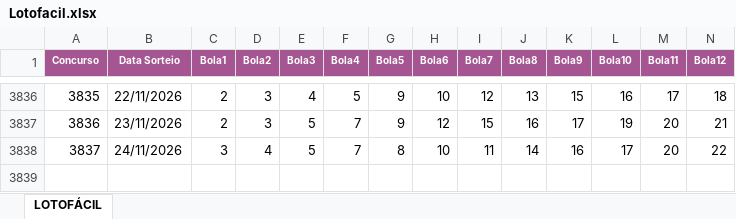
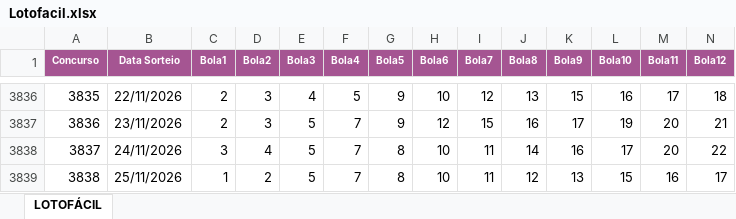
Before and after one commit to edemc2-df/loterias, an Excel workbook: loteria_app/data/Lotofacil.xlsx, sheet LOTOFÁCIL, drawn as a sheet; only a part is shown, gaps mark what is left out; values as stored, in another font and other column widths than the file's, no borders; rows hold the shown columns only; the diff names each change by its address in the sheet, - before the commit and + after, or states it on an @@ line.

```diff
--- a/loteria_app/data/Lotofacil.xlsx (sheet LOTOFÁCIL)
+++ b/loteria_app/data/Lotofacil.xlsx (sheet LOTOFÁCIL)
+row 3839: 3838 | 25/11/2026 | 1 | 2 | 5 | 7 | 8 | 10 | 11 | 12 | 13 | 15 | 16 | 17
```
Also changed, not shown: loteria_app/data/Mega-Sena.xlsx, loteria_app/data/Quina.xlsx.
